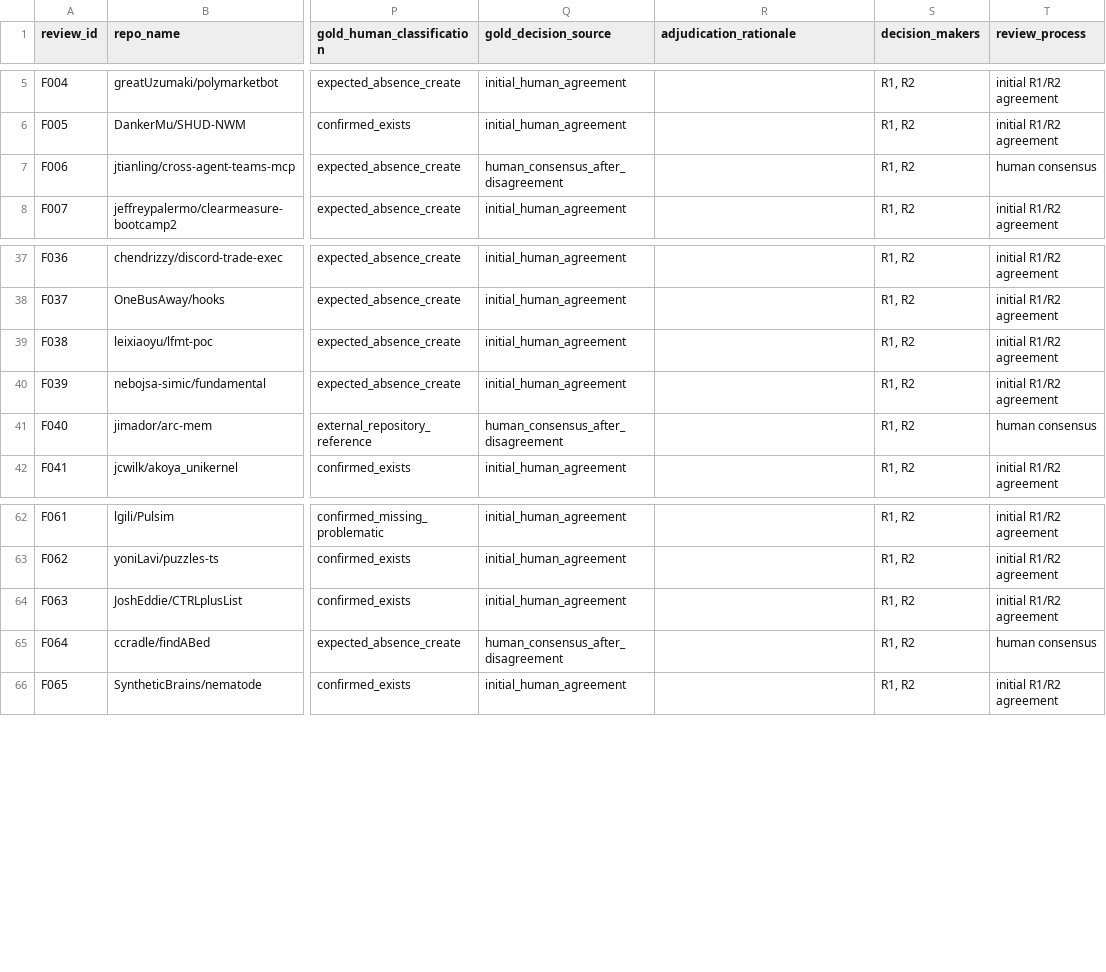
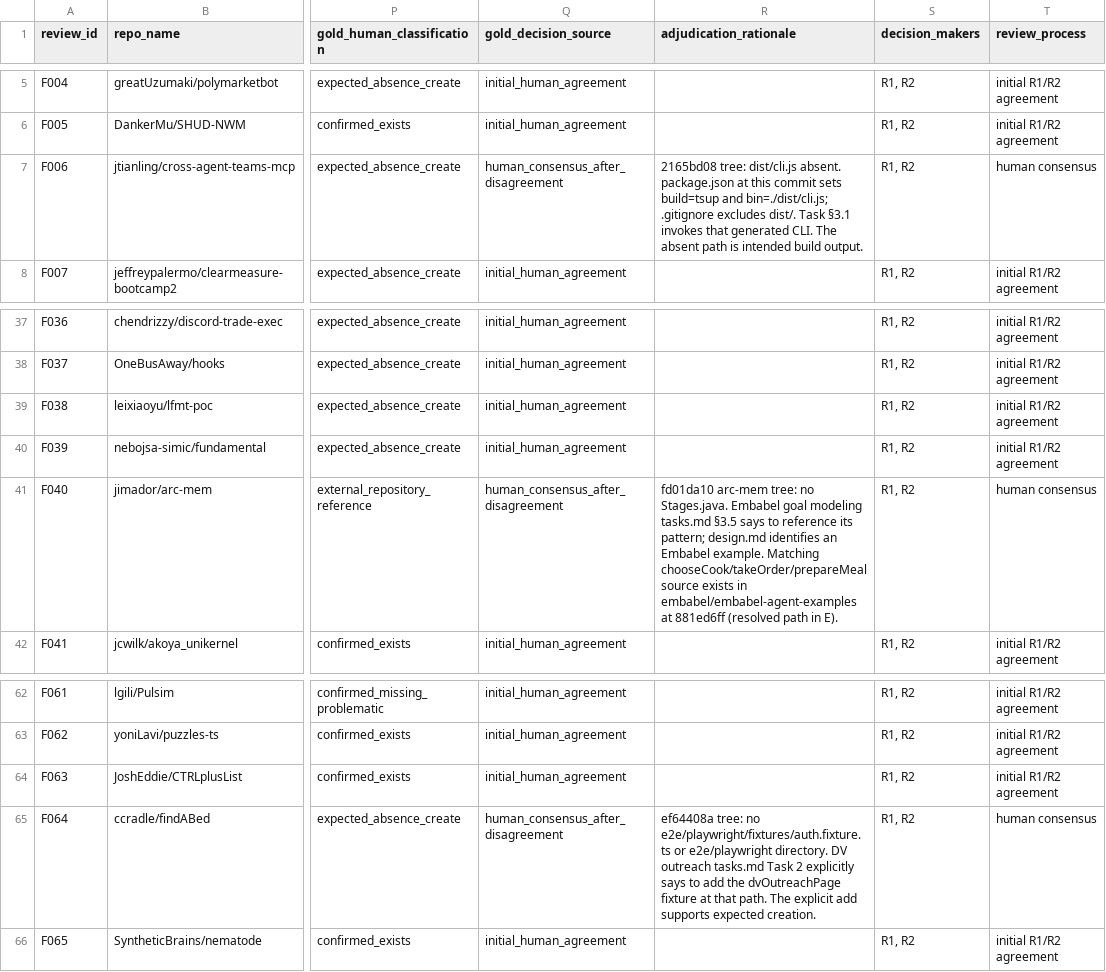
Before and after one commit to podorize/specpath, a CSV file: data/specpath_gold_human_90.csv, drawn as a sheet; only a part is shown, gaps mark what is left out; the diff names each change by its address in the sheet, - before the commit and + after, or states it on an @@ line.

Commit message:
Restore original human consensus rationales

```diff
--- a/data/specpath_gold_human_90.csv
+++ b/data/specpath_gold_human_90.csv
-R7 (adjudication_rationale): (empty)
+R7 (adjudication_rationale): 2165bd08 tree: dist/cli.js absent. package.json at this commit sets build=tsup and bin=./dist/cli.js; .gitignore excludes dist/. Task §3.1 invokes that generated CLI. The absent path is intended build output.
-R41 (adjudication_rationale): (empty)
+R41 (adjudication_rationale): fd01da10 arc-mem tree: no Stages.java. Embabel goal modeling tasks.md §3.5 says to reference its pattern; design.md identifies an Embabel example. Matching chooseCook/takeOrder/prepareMeal source exists in embabel/embabel-agent-examples at 881ed6ff (resolved path in E).
-R65 (adjudication_rationale): (empty)
+R65 (adjudication_rationale): ef64408a tree: no e2e/playwright/fixtures/auth.fixture.ts or e2e/playwright directory. DV outreach tasks.md Task 2 explicitly says to add the dvOutreachPage fixture at that path. The explicit add supports expected creation.
```
Also changed, not shown: results/validation/openai_sol_90_agentic_v2/case_comparison.csv, results/validation/openai_sol_90_agentic_v2/disagreements.csv, 3 other files.
